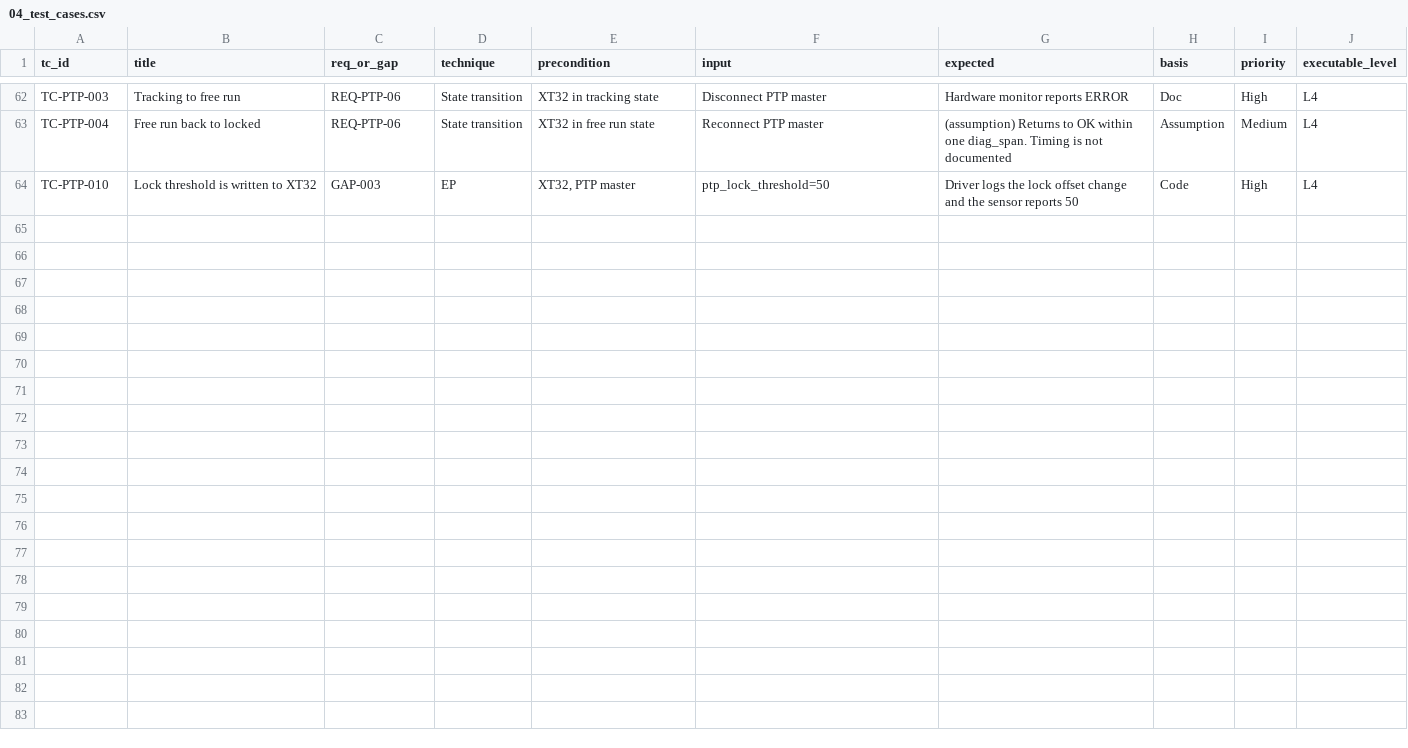
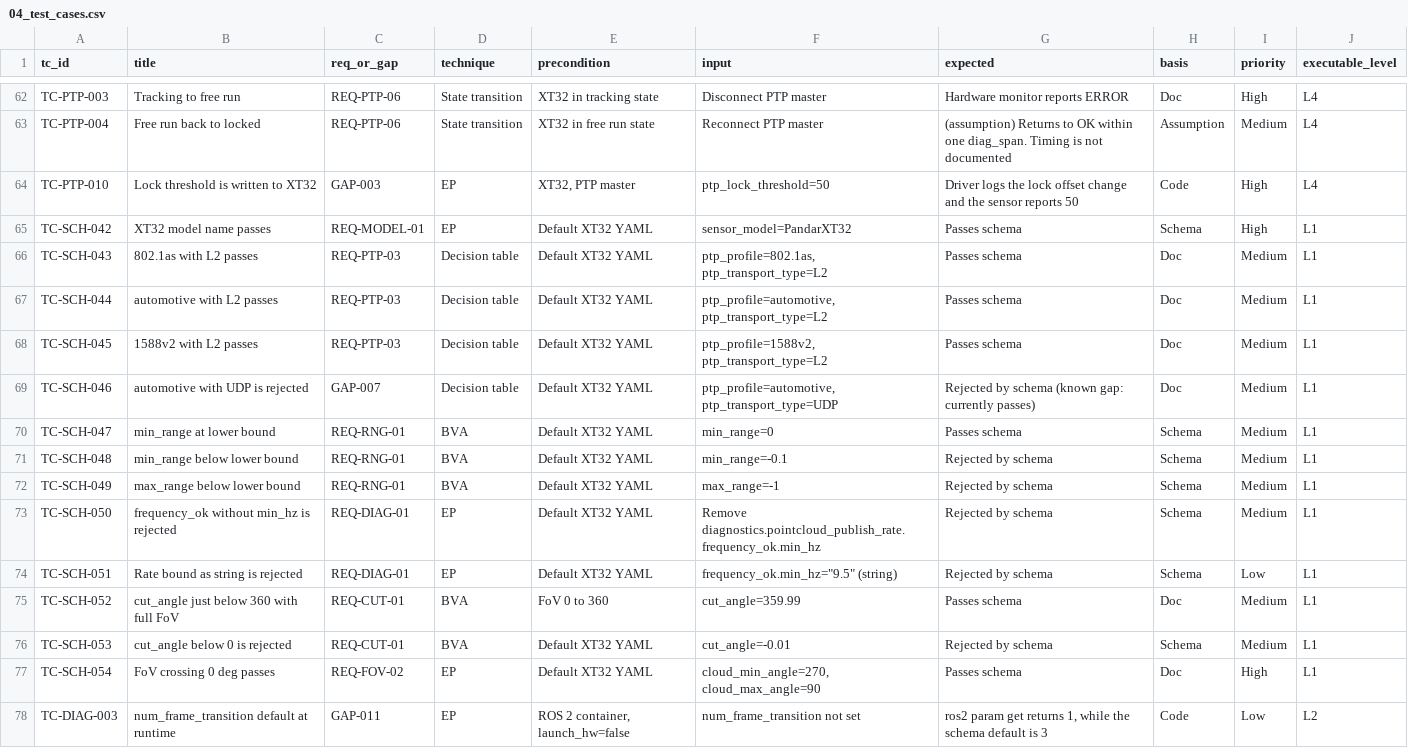
Before and after one commit to jaewon-orbit/lidar-driver-test-design, a CSV file: docs/04_test_cases.csv, drawn as a sheet; only a part is shown, gaps mark what is left out.

Commit message:
docs: add 14 test cases for gaps found in traceability matrix

```diff
--- a/docs/04_test_cases.csv
+++ b/docs/04_test_cases.csv
@@ -64 +64,15 @@ TC-PTP-004,Free run back to locked,REQ-PTP-06,State transition,"XT32 in free run
 TC-PTP-010,Lock threshold is written to XT32,GAP-003,EP,"XT32, PTP master",ptp_lock_threshold=50,Driver logs the lock offset change and the sensor reports 50,Code,High,L4
+TC-SCH-042,XT32 model name passes,REQ-MODEL-01,EP,Default XT32 YAML,sensor_model=PandarXT32,Passes schema,Schema,High,L1
+TC-SCH-043,802.1as with L2 passes,REQ-PTP-03,Decision table,Default XT32 YAML,"ptp_profile=802.1as, ptp_transport_type=L2",Passes schema,Doc,Medium,L1
+TC-SCH-044,automotive with L2 passes,REQ-PTP-03,Decision table,Default XT32 YAML,"ptp_profile=automotive, ptp_transport_type=L2",Passes schema,Doc,Medium,L1
+TC-SCH-045,1588v2 with L2 passes,REQ-PTP-03,Decision table,Default XT32 YAML,"ptp_profile=1588v2, ptp_transport_type=L2",Passes schema,Doc,Medium,L1
+TC-SCH-046,automotive with UDP is rejected,GAP-007,Decision table,Default XT32 YAML,"ptp_profile=automotive, ptp_transport_type=UDP",Rejected by schema (known gap: currently passes),Doc,Medium,L1
+TC-SCH-047,min_range at lower bound,REQ-RNG-01,BVA,Default XT32 YAML,min_range=0,Passes schema,Schema,Medium,L1
+TC-SCH-048,min_range below lower bound,REQ-RNG-01,BVA,Default XT32 YAML,min_range=-0.1,Rejected by schema,Schema,Medium,L1
+TC-SCH-049,max_range below lower bound,REQ-RNG-01,BVA,Default XT32 YAML,max_range=-1,Rejected by schema,Schema,Medium,L1
+TC-SCH-050,frequency_ok without min_hz is rejected,REQ-DIAG-01,EP,Default XT32 YAML,Remove diagnostics.pointcloud_publish_rate.frequency_ok.min_hz,Rejected by schema,Schema,Medium,L1
+TC-SCH-051,Rate bound as string is rejected,REQ-DIAG-01,EP,Default XT32 YAML,"frequency_ok.min_hz=""9.5"" (string)",Rejected by schema,Schema,Low,L1
+TC-SCH-052,cut_angle just below 360 with full FoV,REQ-CUT-01,BVA,FoV 0 to 360,cut_angle=359.99,Passes schema,Doc,Medium,L1
+TC-SCH-053,cut_angle below 0 is rejected,REQ-CUT-01,BVA,Default XT32 YAML,cut_angle=-0.01,Rejected by schema,Schema,Medium,L1
+TC-SCH-054,FoV crossing 0 deg passes,REQ-FOV-02,EP,Default XT32 YAML,"cloud_min_angle=270, cloud_max_angle=90",Passes schema,Doc,High,L1
+TC-DIAG-003,num_frame_transition default at runtime,GAP-011,EP,"ROS 2 container, launch_hw=false",num_frame_transition not set,"ros2 param get returns 1, while the schema default is 3",Code,Low,L2
```
Also changed, not shown: docs/05_traceability.csv.
